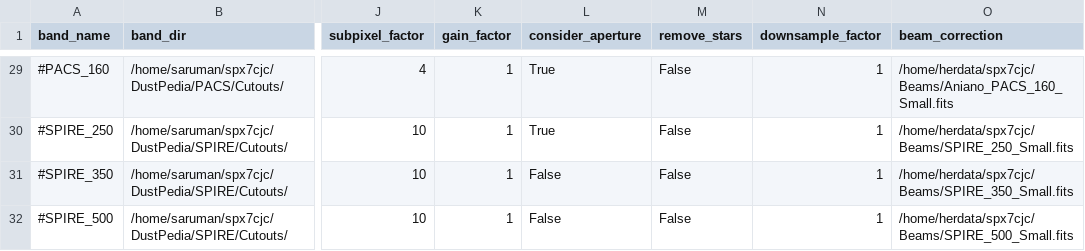
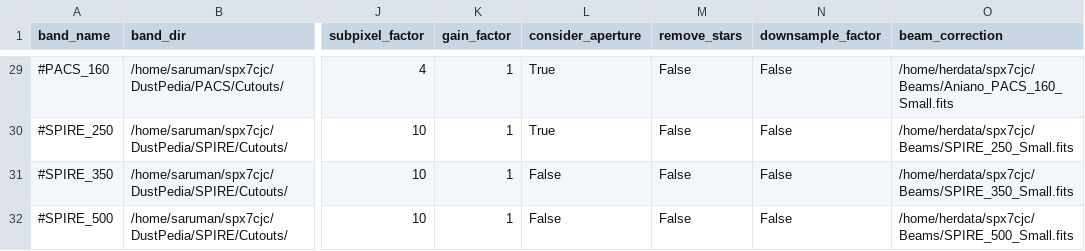
Before and after one commit to Stargrazer82301/CAAPR, a CSV file: CAAPR_Band_Table.csv, drawn as a sheet; only a part is shown, gaps mark what is left out; the diff covers the shown part only; the diff names each change by its address in the sheet, - before the commit and + after, or states it on an @@ line.

```diff
--- a/CAAPR_Band_Table.csv
+++ b/CAAPR_Band_Table.csv
-N29:N32 (downsample_factor): 1
+N29:N32 (downsample_factor): False
```
Also changed, not shown: 30 edited cells elsewhere in this file, 4 other files.
